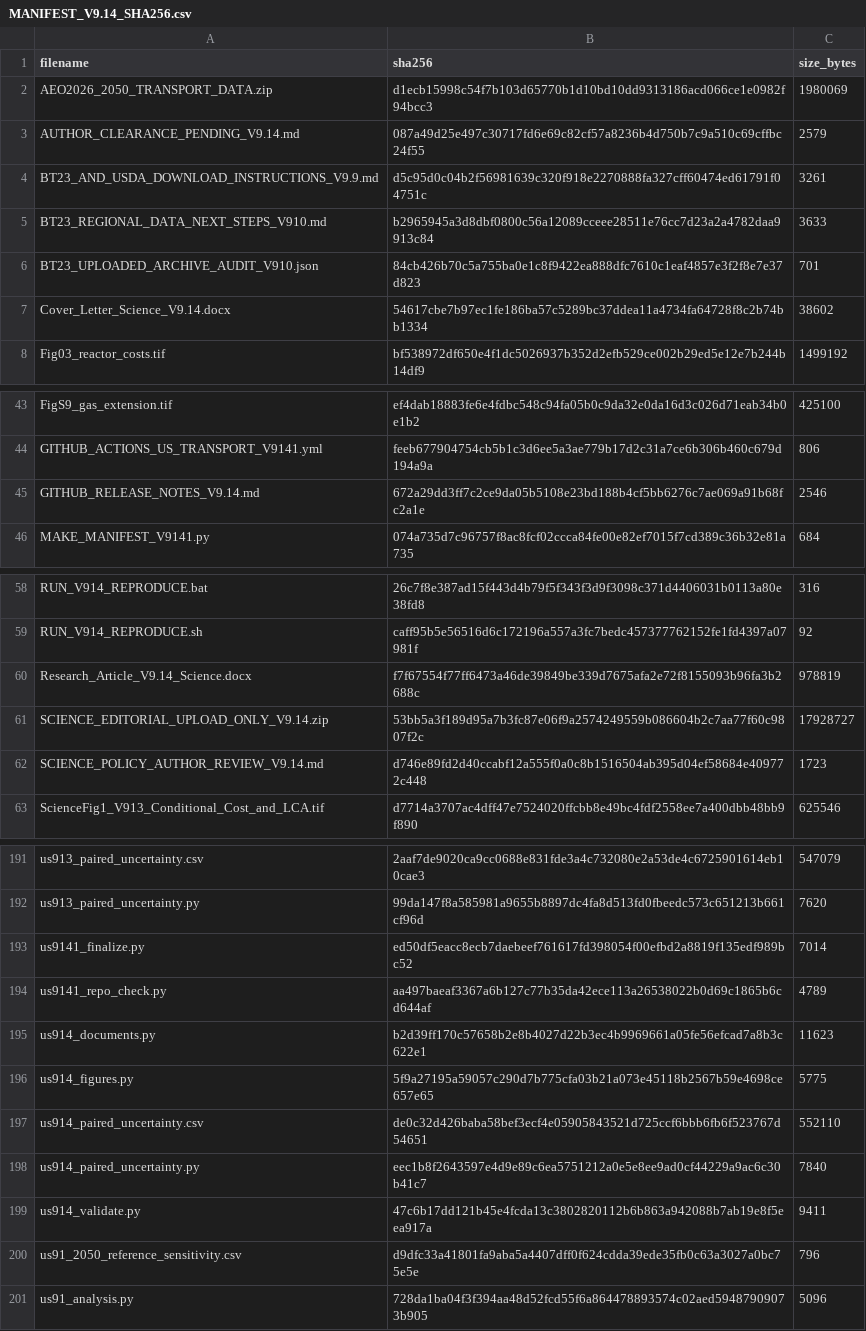
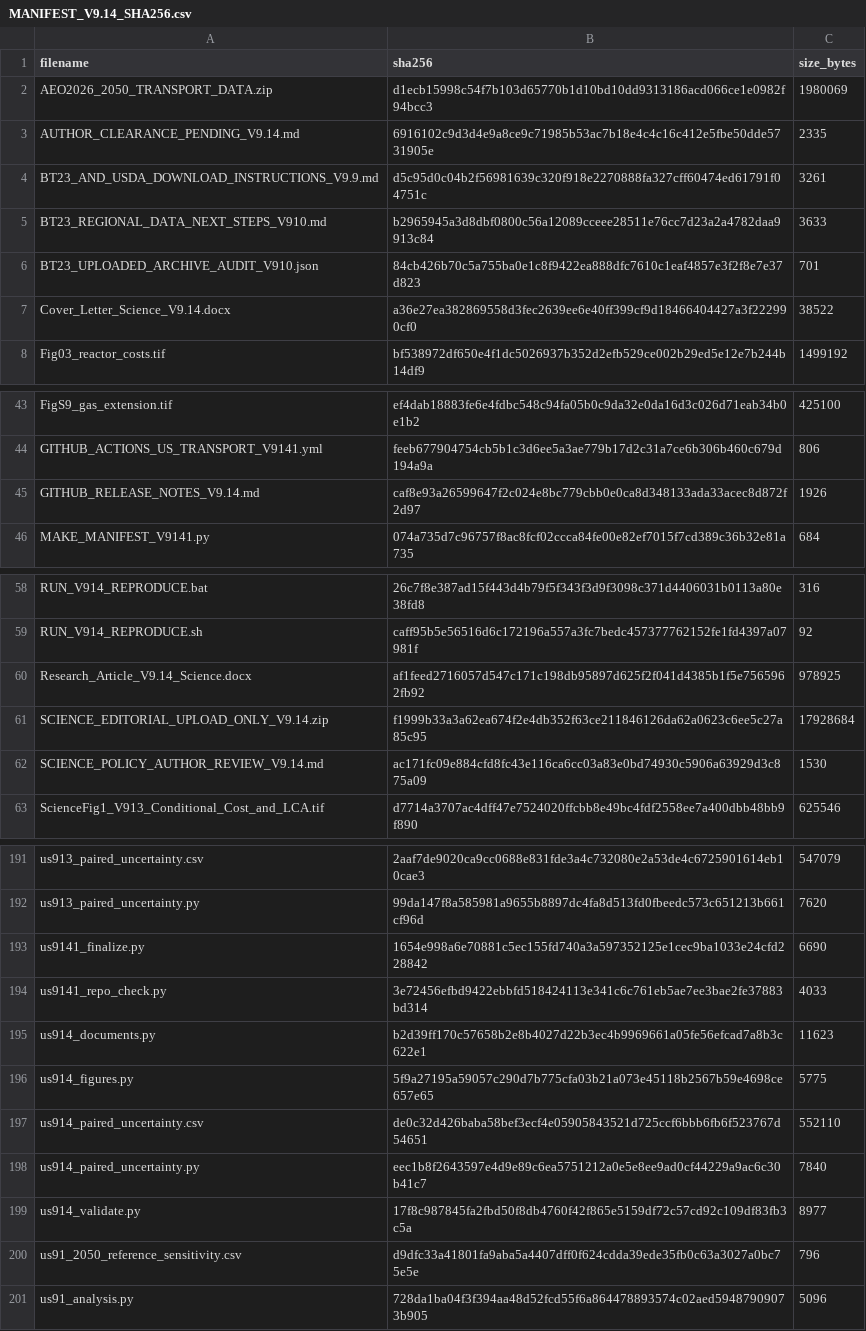
Before and after one commit to bcjohnjr/United-States-Nuclear-Renewable-Transportation-Decarbonization, a CSV file: MANIFEST_V9.14_SHA256.csv, drawn as a sheet; only a part is shown, gaps mark what is left out; the diff covers the shown part only.

```diff
--- a/MANIFEST_V9.14_SHA256.csv
+++ b/MANIFEST_V9.14_SHA256.csv
@@ -2,3 +2,3 @@ filename,sha256,size_bytes
 AEO2026_2050_TRANSPORT_DATA.zip,d1ecb15998c54f7b103d65770b1d10bd10dd9313186acd066ce1e0982f94bcc3,1980069
-AUTHOR_CLEARANCE_PENDING_V9.14.md,087a49d25e497c30717fd6e69c82cf57a8236b4d750b7c9a510c69cffbc24f55,2579
+AUTHOR_CLEARANCE_PENDING_V9.14.md,6916102c9d3d4e9a8ce9c71985b53ac7b18e4c4c16c412e5fbe50dde5731905e,2335
 BT23_AND_USDA_DOWNLOAD_INSTRUCTIONS_V9.9.md,d5c95d0c04b2f56981639c320f918e2270888fa327cff60474ed61791f04751c,3261
@@ -6,3 +6,3 @@ BT23_REGIONAL_DATA_NEXT_STEPS_V910.md,b2965945a3d8dbf0800c56a12089cceee28511e76c
 BT23_UPLOADED_ARCHIVE_AUDIT_V910.json,84cb426b70c5a755ba0e1c8f9422ea888dfc7610c1eaf4857e3f2f8e7e37d823,701
-Cover_Letter_Science_V9.14.docx,54617cbe7b97ec1fe186ba57c5289bc37ddea11a4734fa64728f8c2b74bb1334,38602
+Cover_Letter_Science_V9.14.docx,a36e27ea382869558d3fec2639ee6e40ff399cf9d18466404427a3f222990cf0,38522
 Fig03_reactor_costs.tif,bf538972df650e4f1dc5026937b352d2efb529ce002b29ed5e12e7b244b14df9,1499192
@@ -44,3 +44,3 @@ FigS9_gas_extension.tif,ef4dab18883fe6e4fdbc548c94fa05b0c9da32e0da16d3c026d71eab
 GITHUB_ACTIONS_US_TRANSPORT_V9141.yml,feeb677904754cb5b1c3d6ee5a3ae779b17d2c31a7ce6b306b460c679d194a9a,806
-GITHUB_RELEASE_NOTES_V9.14.md,672a29dd3ff7c2ce9da05b5108e23bd188b4cf5bb6276c7ae069a91b68fc2a1e,2546
+GITHUB_RELEASE_NOTES_V9.14.md,caf8e93a26599647f2c024e8bc779cbb0e0ca8d348133ada33acec8d872f2d97,1926
 MAKE_MANIFEST_V9141.py,074a735d7c96757f8ac8fcf02ccca84fe00e82ef7015f7cd389c36b32e81a735,684
@@ -59,5 +59,5 @@ RUN_V914_REPRODUCE.bat,26c7f8e387ad15f443d4b79f5f343f3d9f3098c371d4406031b0113a8
 RUN_V914_REPRODUCE.sh,caff95b5e56516d6c172196a557a3fc7bedc457377762152fe1fd4397a07981f,92
-Research_Article_V9.14_Science.docx,f7f67554f77ff6473a46de39849be339d7675afa2e72f8155093b96fa3b2688c,978819
-SCIENCE_EDITORIAL_UPLOAD_ONLY_V9.14.zip,53bb5a3f189d95a7b3fc87e06f9a2574249559b086604b2c7aa77f60c9807f2c,17928727
-SCIENCE_POLICY_AUTHOR_REVIEW_V9.14.md,d746e89fd2d40ccabf12a555f0a0c8b1516504ab395d04ef58684e409772c448,1723
+Research_Article_V9.14_Science.docx,af1feed2716057d547c171c198db95897d625f2f041d4385b1f5e7565962fb92,978925
+SCIENCE_EDITORIAL_UPLOAD_ONLY_V9.14.zip,f1999b33a3a62ea674f2e4db352f63ce211846126da62a0623c6ee5c27a85c95,17928684
+SCIENCE_POLICY_AUTHOR_REVIEW_V9.14.md,ac171fc09e884cfd8fc43e116ca6cc03a83e0bd74930c5906a63929d3c875a09,1530
 ScienceFig1_V913_Conditional_Cost_and_LCA.tif,d7714a3707ac4dff47e7524020ffcbb8e49bc4fdf2558ee7a400dbb48bb9f890,625546
@@ -192,4 +192,4 @@ us913_paired_uncertainty.csv,2aaf7de9020ca9cc0688e831fde3a4c732080e2a53de4c67259
 us913_paired_uncertainty.py,99da147f8a585981a9655b8897dc4fa8d513fd0fbeedc573c651213b661cf96d,7620
-us9141_finalize.py,ed50df5eacc8ecb7daebeef761617fd398054f00efbd2a8819f135edf989bc52,7014
-us9141_repo_check.py,aa497baeaf3367a6b127c77b35da42ece113a26538022b0d69c1865b6cd644af,4789
+us9141_finalize.py,1654e998a6e70881c5ec155fd740a3a597352125e1cec9ba1033e24cfd228842,6690
+us9141_repo_check.py,3e72456efbd9422ebbfd518424113e341c6c761eb5ae7ee3bae2fe37883bd314,4033
 us914_documents.py,b2d39ff170c57658b2e8b4027d22b3ec4b9969661a05fe56efcad7a8b3c622e1,11623
@@ -198,3 +198,3 @@ us914_paired_uncertainty.csv,de0c32d426baba58bef3ecf4e05905843521d725ccf6bbb6fb6
 us914_paired_uncertainty.py,eec1b8f2643597e4d9e89c6ea5751212a0e5e8ee9ad0cf44229a9ac6c30b41c7,7840
-us914_validate.py,47c6b17dd121b45e4fcda13c3802820112b6b863a942088b7ab19e8f5eea917a,9411
+us914_validate.py,17f8c987845fa2fbd50f8db4760f42f865e5159df72c57cd92c109df83fb3c5a,8977
 us91_2050_reference_sensitivity.csv,d9dfc33a41801fa9aba5a4407dff0f624cdda39ede35fb0c63a3027a0bc75e5e,796
```
Also changed, not shown: 4 edited cells elsewhere in this file, 14 other files.
